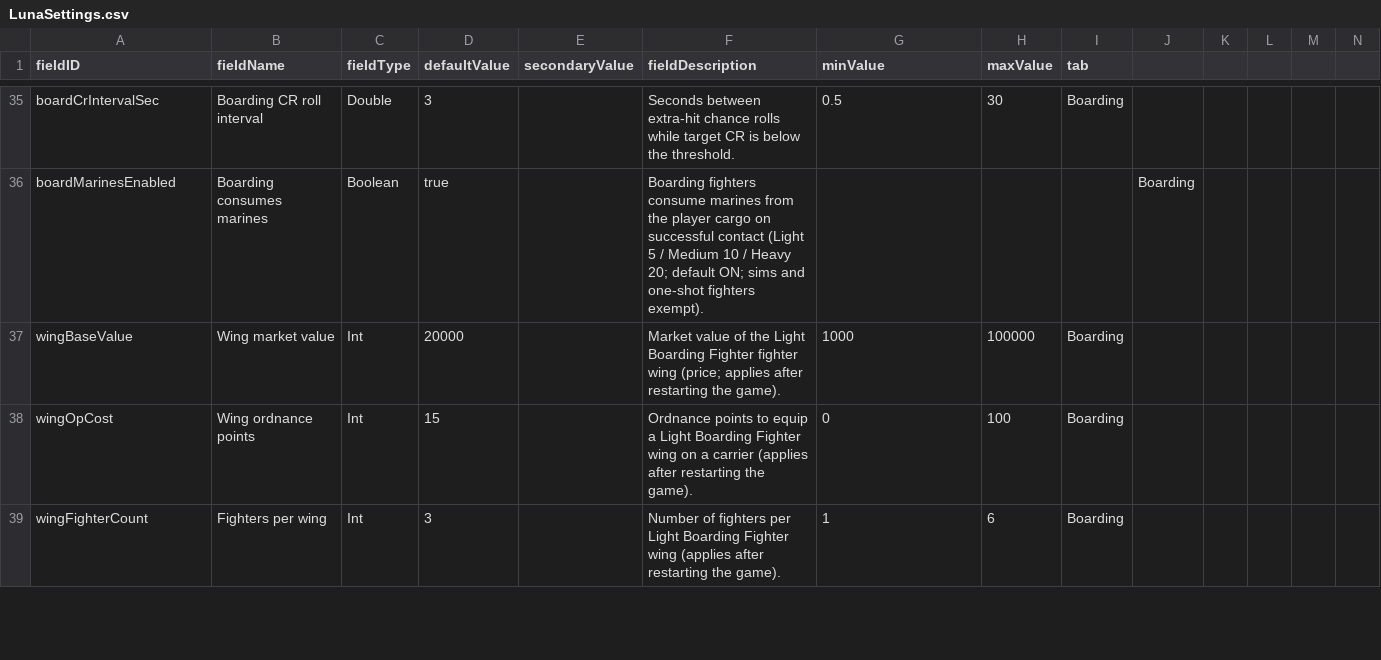
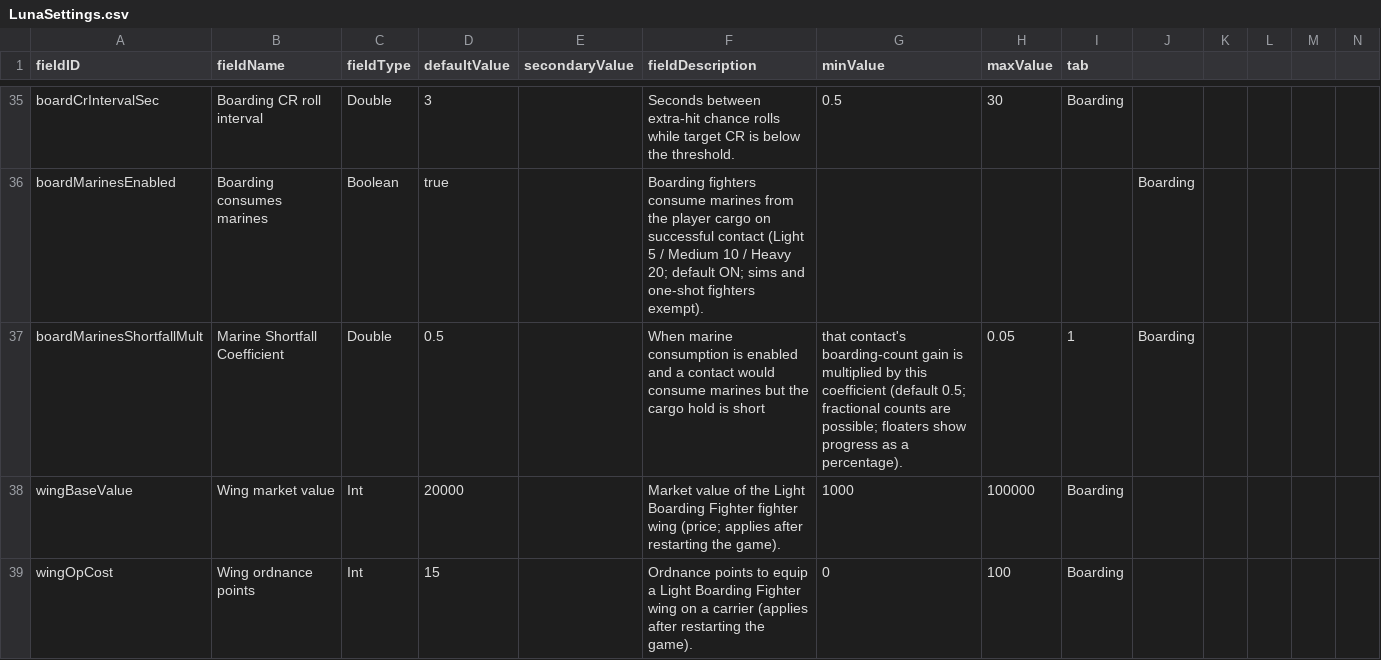
Before and after one commit to Mr-fun1-1/Starsector-0.98a-RC8-Mod-ShipCapture, a CSV file: ShipCapture_EN-超体禁骇入版/data/config/LunaSettings.csv, drawn as a sheet; only a part is shown, gaps mark what is left out; the shorter side is filled out with more unchanged rows; the diff covers the shown part only; the diff names each change by its address in the sheet, - before the commit and + after, or states it on an @@ line.

```diff
--- a/ShipCapture_EN-超体禁骇入版/data/config/LunaSettings.csv
+++ b/ShipCapture_EN-超体禁骇入版/data/config/LunaSettings.csv
+row 37: boardMarinesShortfallMult | Marine Shortfall Coefficient | Double | 0.5 |  | When marine consumption is enabled and a contact would consume marines but the cargo hold is short | that contact's boarding-count gain is multiplied by this coefficient (default 0.5; fractional counts are possible; floaters show progress as a percentage). | 0.05 | 1 | Boarding
```
Also changed, not shown: 24 edited cells elsewhere in this file, ShipCapture_EN-超体禁骇入版/data/hulls/ship_data.csv, ShipCapture_EN/data/hulls/ship_data.csv, 17 other files.
